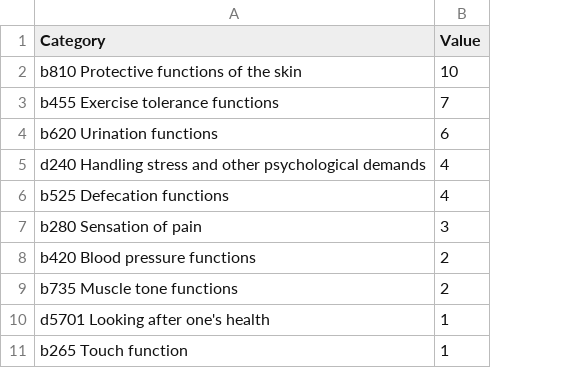
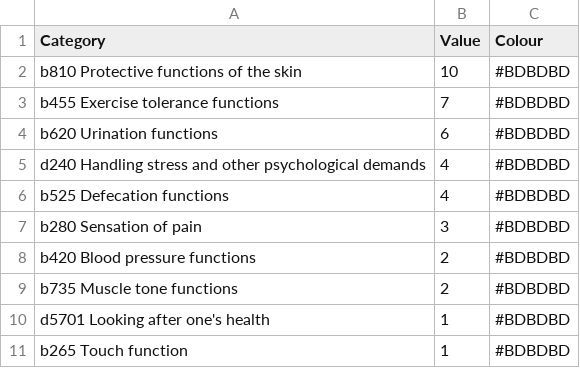
Before and after one commit to r-bernard/tester, a CSV file: sci-icf-categorisation.csv, drawn as a sheet; only a part is shown; the diff names each change by its address in the sheet, - before the commit and + after, or states it on an @@ line.

Commit message:
Update sci-icf-categorisation.csv

```diff
--- a/sci-icf-categorisation.csv
+++ b/sci-icf-categorisation.csv
+column C (Colour), rows 2-11: all #BDBDBD
```
